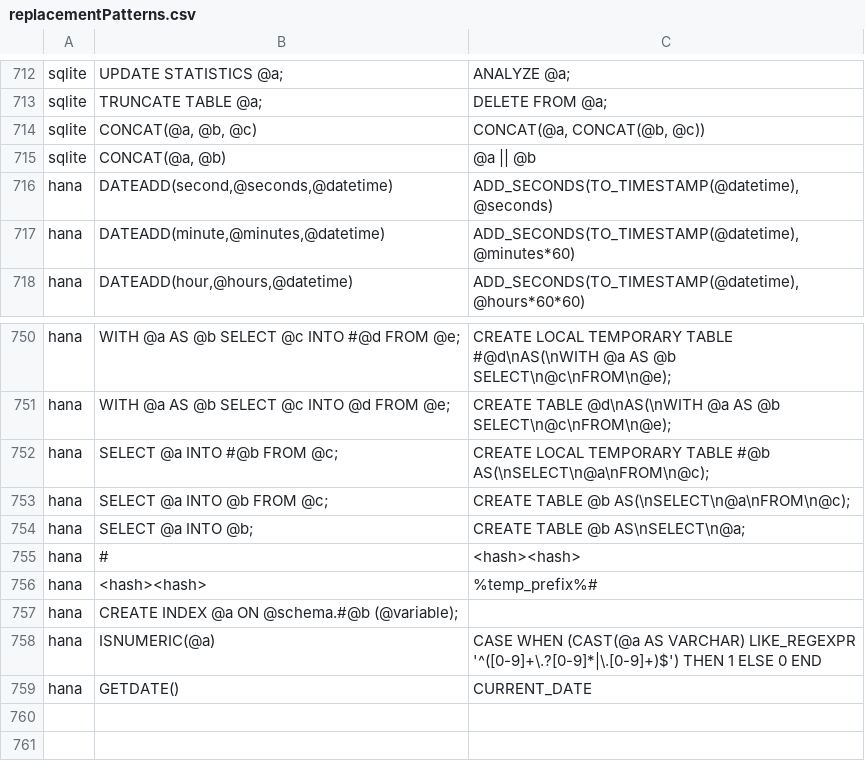
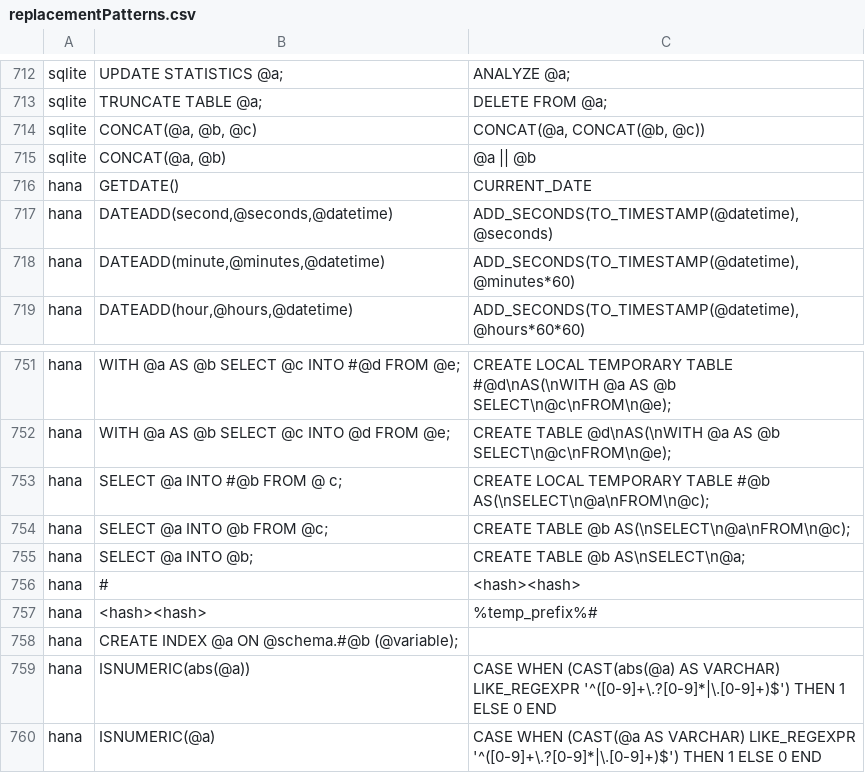
Before and after one commit to alp-os/alp-SqlRender, a CSV file: inst/csv/replacementPatterns.csv, drawn as a sheet; only a part is shown, gaps mark what is left out.

Commit message:
Fix ISNUMERIC and GETDATE replacement issue

```diff
--- a/inst/csv/replacementPatterns.csv
+++ b/inst/csv/replacementPatterns.csv
@@ -715,2 +715,3 @@ sqlite,"CONCAT(@a, @b, @c)","CONCAT(@a, CONCAT(@b, @c))"
 sqlite,"CONCAT(@a, @b)","@a || @b"
+hana,GETDATE(),CURRENT_DATE,
 hana,"DATEADD(second,@seconds,@datetime)","ADD_SECONDS(TO_TIMESTAMP(@datetime),@seconds)"
@@ -751,3 +752,3 @@ hana,WITH @a AS @b SELECT @c INTO #@d FROM @e;,CREATE LOCAL TEMPORARY TABLE #@d\
 hana,WITH @a AS @b SELECT @c INTO @d FROM @e;,CREATE TABLE @d\nAS(\nWITH @a AS @b SELECT\n@c\nFROM\n@e);
-hana,SELECT @a INTO #@b FROM @c;,CREATE LOCAL TEMPORARY TABLE #@b AS(\nSELECT\n@a\nFROM\n@c);
+hana,SELECT @a INTO #@b FROM @ c;,CREATE LOCAL TEMPORARY TABLE #@b AS(\nSELECT\n@a\nFROM\n@c);
 hana,SELECT @a INTO @b FROM @c;,CREATE TABLE @b AS(\nSELECT\n@a\nFROM\n@c);
@@ -757,3 +758,3 @@ hana,<hash><hash>,%temp_prefix%#
 hana,CREATE INDEX @a ON @schema.#@b (@variable);,
+hana,"ISNUMERIC(abs(@a))","CASE WHEN (CAST(abs(@a) AS VARCHAR) LIKE_REGEXPR '^([0-9]+\.?[0-9]*|\.[0-9]+)$') THEN 1 ELSE 0 END",
 hana,"ISNUMERIC(@a)","CASE WHEN (CAST(@a AS VARCHAR) LIKE_REGEXPR '^([0-9]+\.?[0-9]*|\.[0-9]+)$') THEN 1 ELSE 0 END"
-hana,GETDATE(),CURRENT_DATE
```
